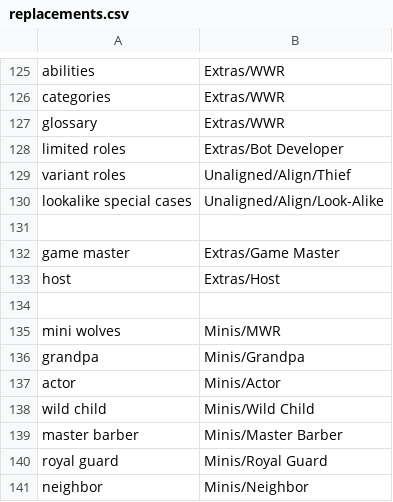
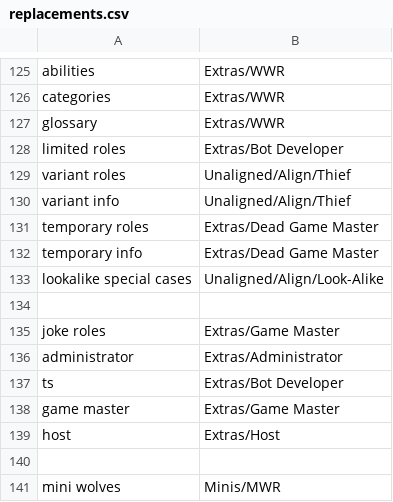
Before and after one commit to WerewolvesRevamped/Werewolves-Icons, a CSV file: replacements.csv, drawn as a sheet; only a part is shown, gaps mark what is left out; the shorter side is filled out with more unchanged rows; the diff names each change by its address in the sheet, - before the commit and + after, or states it on an @@ line.

Commit message:
Update replacements.csv

```diff
--- a/replacements.csv
+++ b/replacements.csv
+row 130: variant info | Unaligned/Align/Thief
+row 131: temporary roles | Extras/Dead Game Master
+row 132: temporary info | Extras/Dead Game Master
+row 135: joke roles | Extras/Game Master
+row 136: administrator | Extras/Administrator
+row 137: ts | Extras/Bot Developer
```
